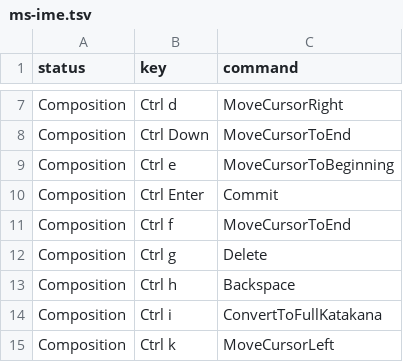
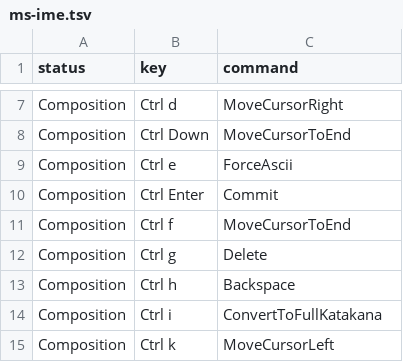
Before and after one commit to yuhi-sonehara/mozc, a TSV file: src/data/keymap/ms-ime.tsv, drawn as a sheet; only a part is shown, gaps mark what is left out.

Commit message:
feat(session): Ctrl+e restores the composition as raw ascii; hide predictions in judged compositions
1) the suggest window still appeared for the first characters of a judged (kana)
composition; the suppression now also covers judge-origin compositions. 2) Ctrl+e
turns a misjudged kana composition back into the ascii the user typed.

```diff
--- a/src/data/keymap/ms-ime.tsv
+++ b/src/data/keymap/ms-ime.tsv
@@ -8,3 +8,3 @@ Composition	Ctrl d	MoveCursorRight
 Composition	Ctrl Down	MoveCursorToEnd
-Composition	Ctrl e	MoveCursorToBeginning
+Composition	Ctrl e	ForceAscii
 Composition	Ctrl Enter	Commit
```
Also changed, not shown: 4 other files.
